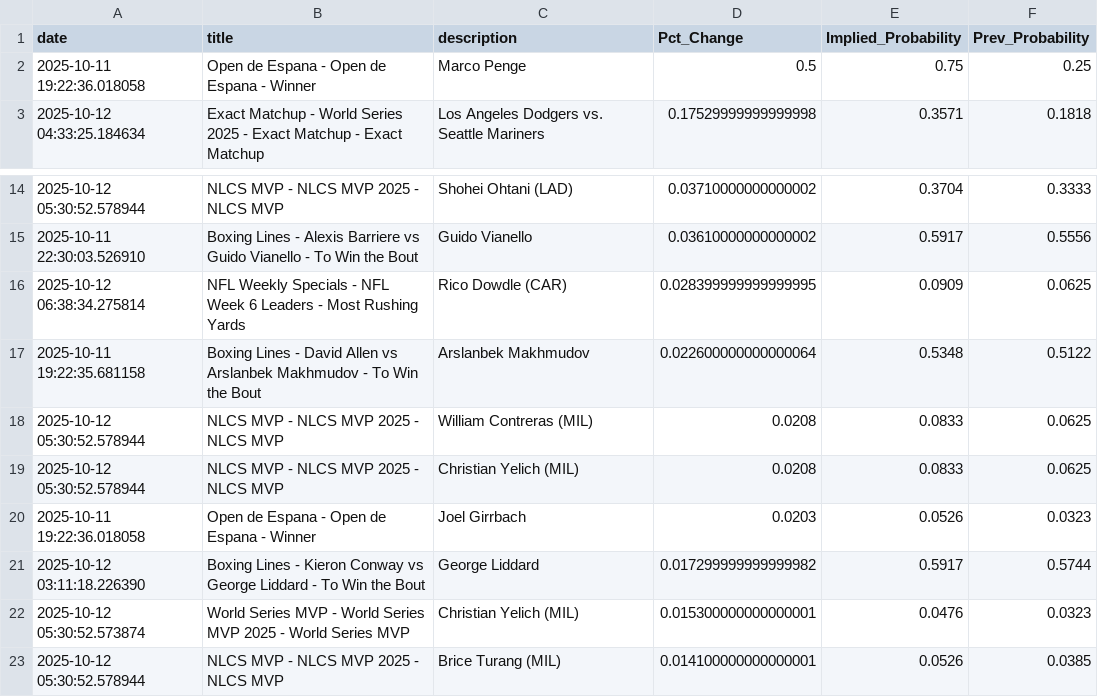
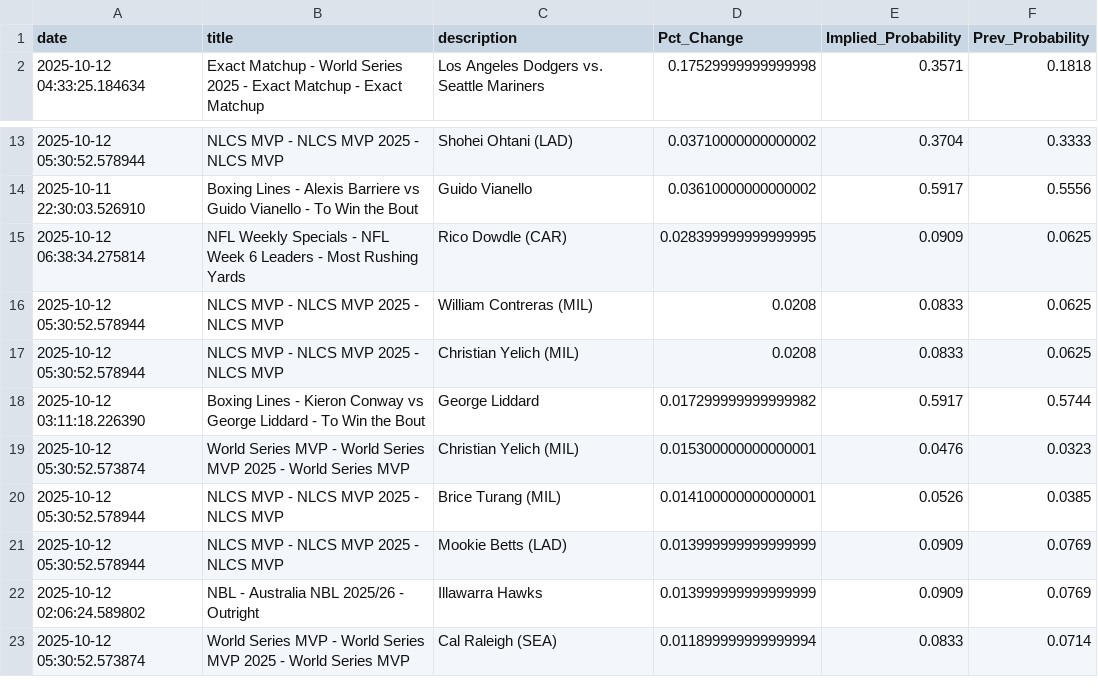
Before and after one commit to aaroncolesmith/bovada_data_1001, a CSV file: data/bovada_scatter.csv, drawn as a sheet; only a part is shown, gaps mark what is left out; the shorter side is filled out with more unchanged rows; removed rows and columns are numbered as before the commit, all else as after; the diff covers the shown part only; the diff names each change by its address in the sheet, - before the commit and + after, or states it on an @@ line.

```diff
--- a/data/bovada_scatter.csv
+++ b/data/bovada_scatter.csv
-row 2: 2025-10-11 19:22:36.018058 | Open de Espana - Open de Espana - Winner | Marco Penge | 0.5 | 0.75 | 0.25
-row 17: 2025-10-11 19:22:35.681158 | Boxing Lines - David Allen vs Arslanbek Makhmudov - To Win the Bout | Arslanbek Makhmudov | 0.022600000000000064 | 0.5348 | 0.5122
-row 20: 2025-10-11 19:22:36.018058 | Open de Espana - Open de Espana - Winner | Joel Girrbach | 0.0203 | 0.0526 | 0.0323
```
Also changed, not shown: 2 added rows and 19 removed rows elsewhere in this file, 1 other file.
